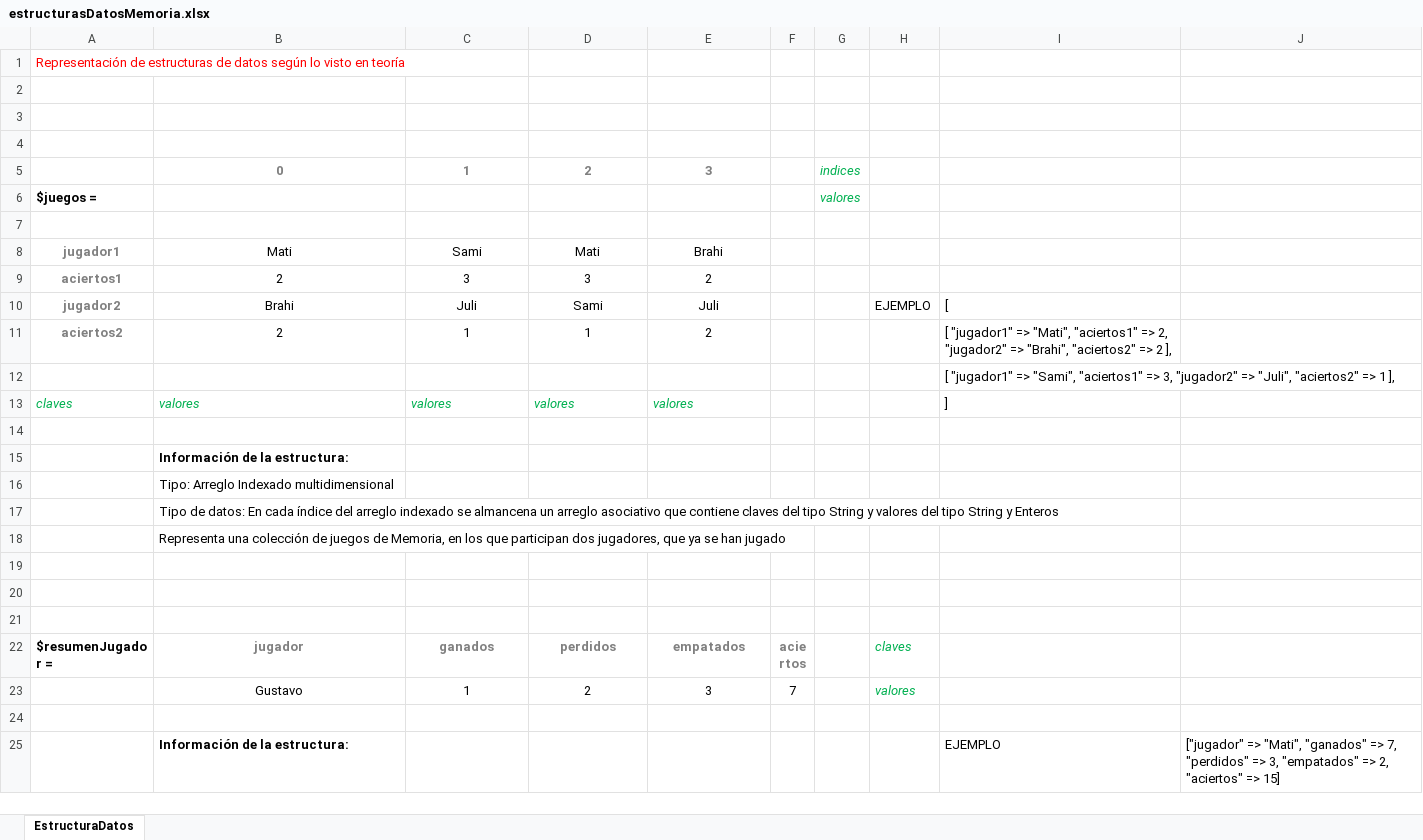
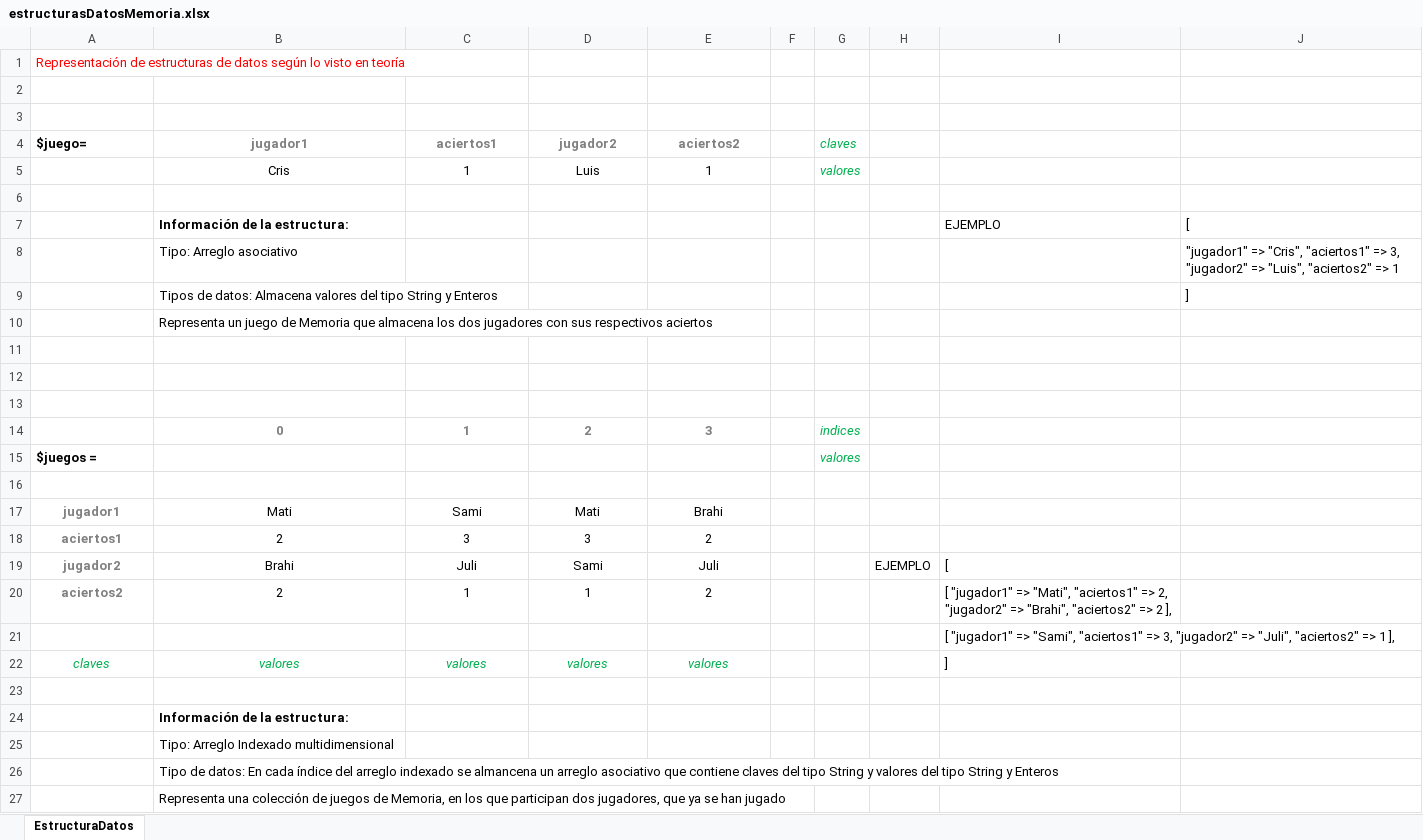
Before and after one commit to matias-salgado/tp-final-ip, an Excel workbook: estructurasDatosMemoria.xlsx, sheet EstructuraDatos, drawn as a sheet; only a part is shown; the shorter side is filled out with more unchanged rows; values as stored, in another font and other column widths than the file's, no borders; charts and pictures not drawn; addresses are those after the commit; the diff names each change by its address in the sheet, - before the commit and + after, or states it on an @@ line.

```diff
--- a/estructurasDatosMemoria.xlsx (sheet EstructuraDatos)
+++ b/estructurasDatosMemoria.xlsx (sheet EstructuraDatos)
+row 4: $juego= | jugador1 | aciertos1 | jugador2 | aciertos2 |  | claves
+row 5:  | Cris | 1 | Luis | 1 |  | valores
+row 6: (empty)
+row 7:  | Información de la estructura: |  |  |  |  |  |  | EJEMPLO | [
+row 8:  | Tipo: Arreglo asociativo |  |  |  |  |  |  |  | "jugador1" => "Cris", "aciertos1" => 3, "jugador2" => "Luis", "aciertos2" => 1
+row 9:  | Tipos de datos: Almacena valores del tipo String y Enteros |  |  |  |  |  |  |  | ]
+row 10:  | Representa un juego de Memoria que almacena los dos jugadores con sus respectivos aciertos
+row 11: (empty)
+row 12: (empty)
-A22:E22 alignment: left
+A22:E22 alignment: center
```
Also changed, not shown: 1 other file.
